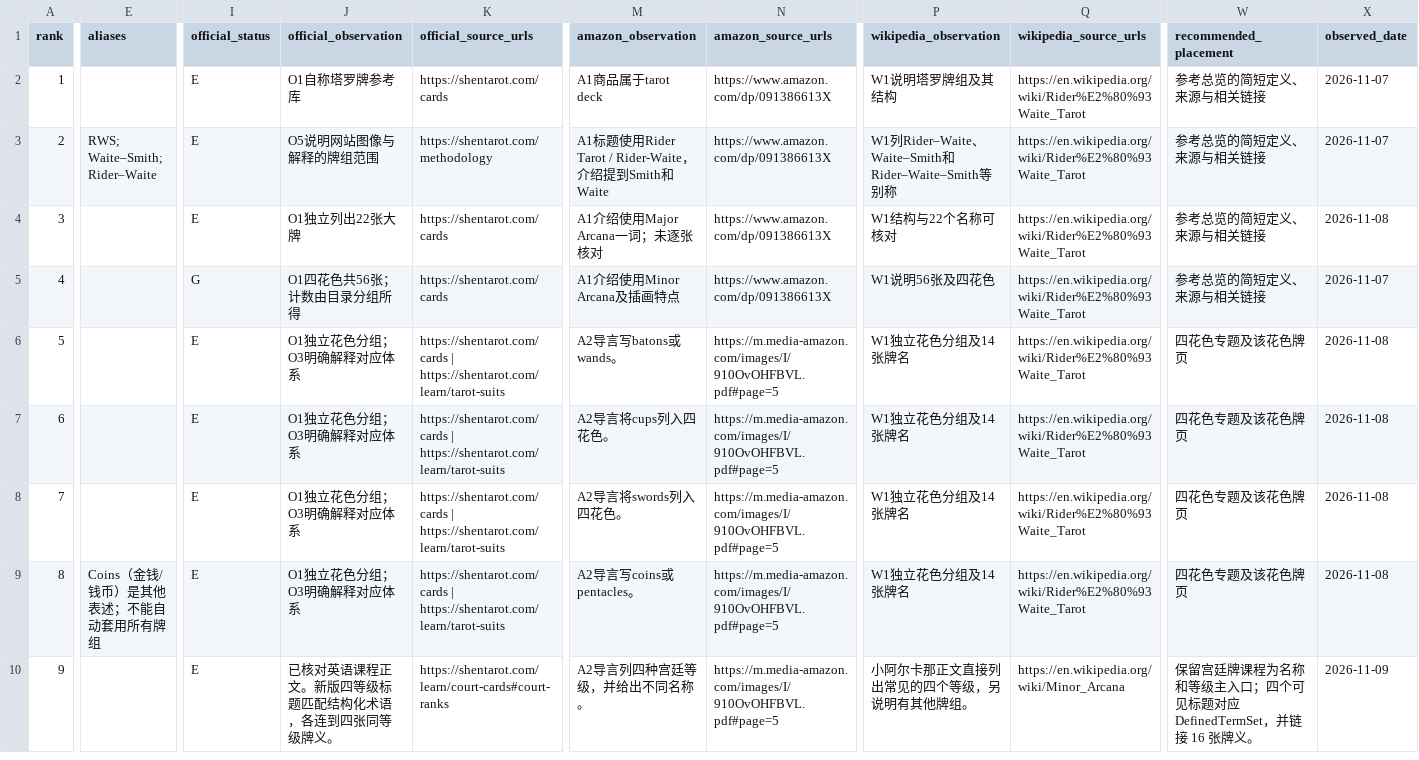
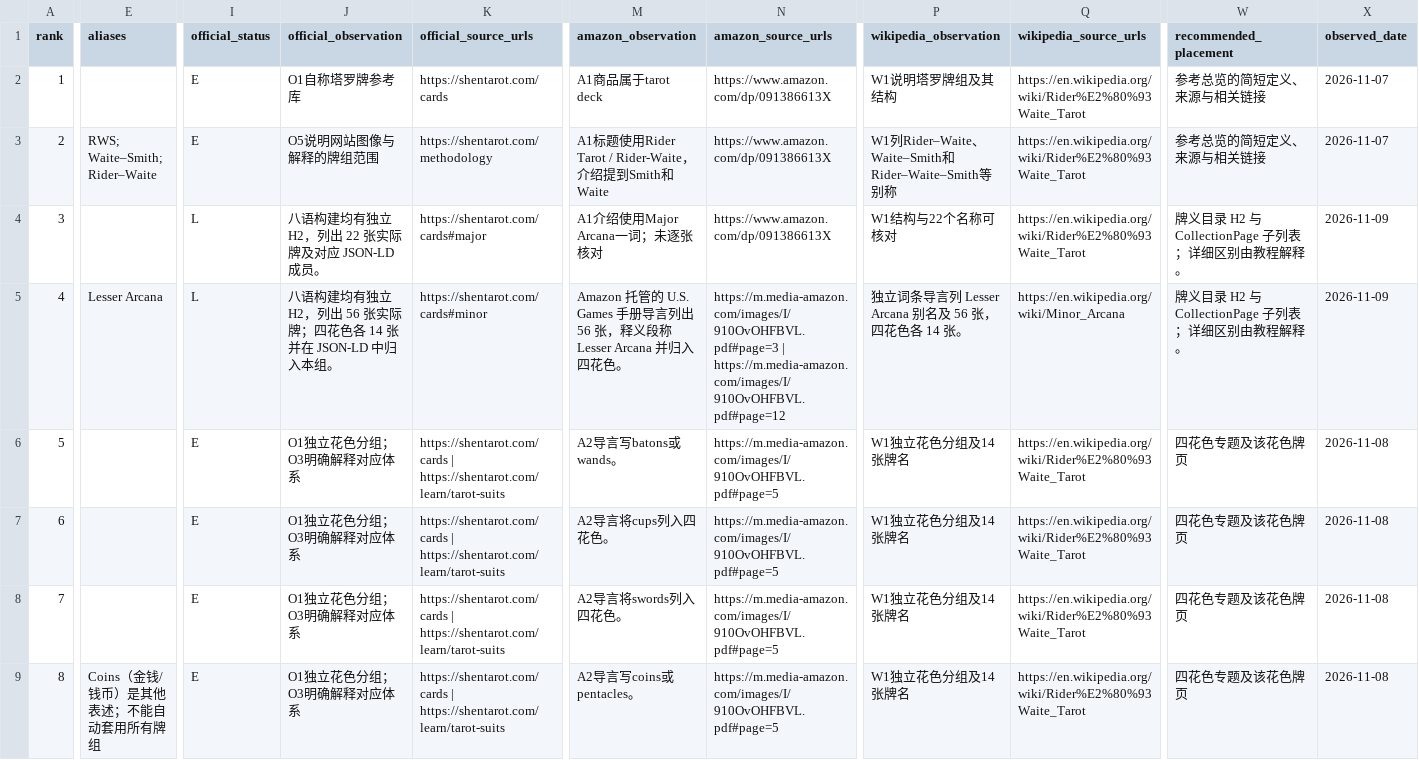
Before and after one commit to Yunlong2601/tarot-app, a CSV file: docs/geo-tarot-2026-11-07/entities.csv, drawn as a sheet; only a part is shown, gaps mark what is left out; the shorter side is filled out with more unchanged rows; the diff covers the shown part only; the diff names each change by its address in the sheet, - before the commit and + after, or states it on an @@ line.

Commit message:
Group tarot references into Major and Minor Arcana (#79)
Co-authored-by: SHENYUNLONG <syl@SHENYUNLONGs-Mac-mini.local>

```diff
--- a/docs/geo-tarot-2026-11-07/entities.csv
+++ b/docs/geo-tarot-2026-11-07/entities.csv
-I4 (official_status): E
+I4 (official_status): L
-J4 (official_observation): O1独立列出22张大牌
+J4 (official_observation): 八语构建均有独立 H2，列出 22 张实际牌及对应 JSON-LD 成员。
-K4 (official_source_urls): https://shentarot.com/cards
+K4 (official_source_urls): https://shentarot.com/cards#major
-W4:W5 (recommended_placement): 参考总览的简短定义、来源与相关链接
+W4:W5 (recommended_placement): 牌义目录 H2 与 CollectionPage 子列表；详细区别由教程解释。
-X4 (observed_date): 2026-11-08
+X4 (observed_date): 2026-11-09
-E5 (aliases): (empty)
+E5 (aliases): Lesser Arcana
-I5 (official_status): G
+I5 (official_status): L
-J5 (official_observation): O1四花色共56张；计数由目录分组所得
+J5 (official_observation): 八语构建均有独立 H2，列出 56 张实际牌；四花色各 14 张并在 JSON-LD 中归入本组。
-K5 (official_source_urls): https://shentarot.com/cards
+K5 (official_source_urls): https://shentarot.com/cards#minor
-M5 (amazon_observation): A1介绍使用Minor Arcana及插画特点
+M5 (amazon_observation): Amazon 托管的 U.S. Games 手册导言列出 56 张，释义段称 Lesser Arcana 并归入四花色。
-N5 (amazon_source_urls): https://www.amazon.com/dp/091386613X
+N5 (amazon_source_urls): https://m.media-amazon.com/images/I/910OvOHFBVL.pdf#page=3 | https://m.media-amazon.com/images/I/910OvOHFBVL.pdf#page=12
-P5 (wikipedia_observation): W1说明56张及四花色
+P5 (wikipedia_observation): 独立词条导言列 Lesser Arcana 别名及 56 张，四花色各 14 张。
-Q5 (wikipedia_source_urls): https://en.wikipedia.org/wiki/Rider%E2%80%93Waite_Tarot
+Q5 (wikipedia_source_urls): https://en.wikipedia.org/wiki/Minor_Arcana
-X5 (observed_date): 2026-11-07
+X5 (observed_date): 2026-11-09
```
Also changed, not shown: 3 edited cells elsewhere in this file, 18 other files.
